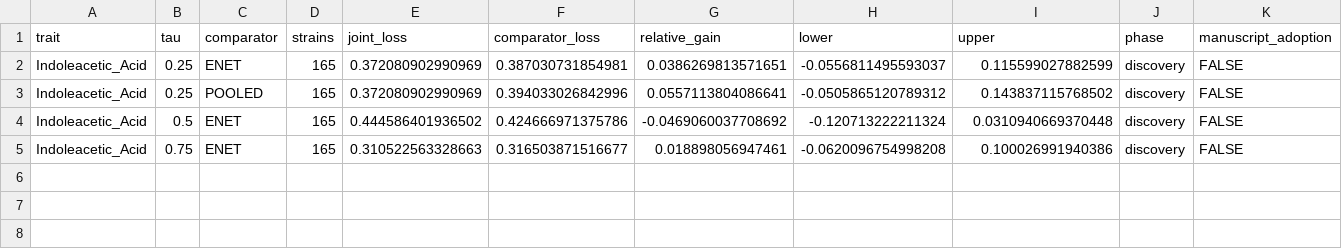
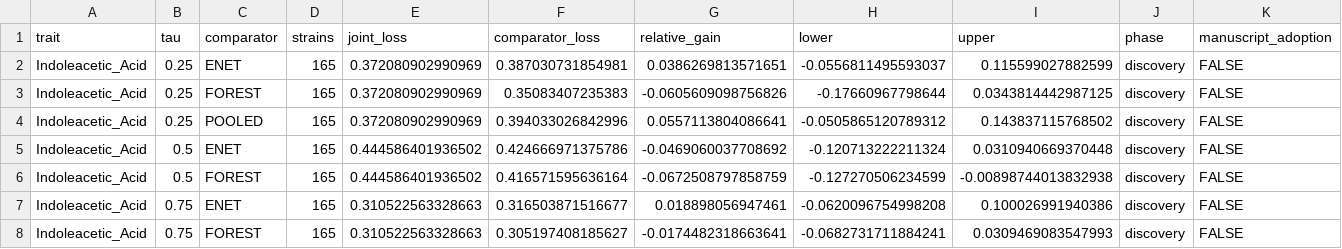
Before and after one commit to Stork343/jpDMEQR, a CSV file: results/preflight/empirical_selection_20261101/yeast_comparators/yeast_20261101/Indoleacetic_Acid/comparisons.csv, drawn as a sheet; the diff names each change by its address in the sheet, - before the commit and + after, or states it on an @@ line.

Commit message:
Complete drug and yeast prediction comparisons with verified saved models

```diff
--- a/results/preflight/empirical_selection_20261101/yeast_comparators/yeast_20261101/Indoleacetic_Acid/comparisons.csv
+++ b/results/preflight/empirical_selection_20261101/yeast_comparators/yeast_20261101/Indoleacetic_Acid/comparisons.csv
+row 3: Indoleacetic_Acid | 0.25 | FOREST | 165 | 0.372080902990969 | 0.35083407235383 | -0.0605609098756826 | -0.17660967798644 | 0.0343814442987125 | discovery | FALSE
+row 6: Indoleacetic_Acid | 0.5 | FOREST | 165 | 0.444586401936502 | 0.416571595636164 | -0.0672508797858759 | -0.127270506234599 | -0.00898744013832938 | discovery | FALSE
+row 8: Indoleacetic_Acid | 0.75 | FOREST | 165 | 0.310522563328663 | 0.305197408185627 | -0.0174482318663641 | -0.0682731711884241 | 0.0309469083547993 | discovery | FALSE
```
Also changed, not shown: results/preflight/empirical_selection_20261101/yeast_comparators/yeast_20261101/Maltose/comparisons.csv, results/preflight/empirical_selection_20261101/yeast_comparators/yeast_20261101/Maltose/summary.csv, 19 other files.
